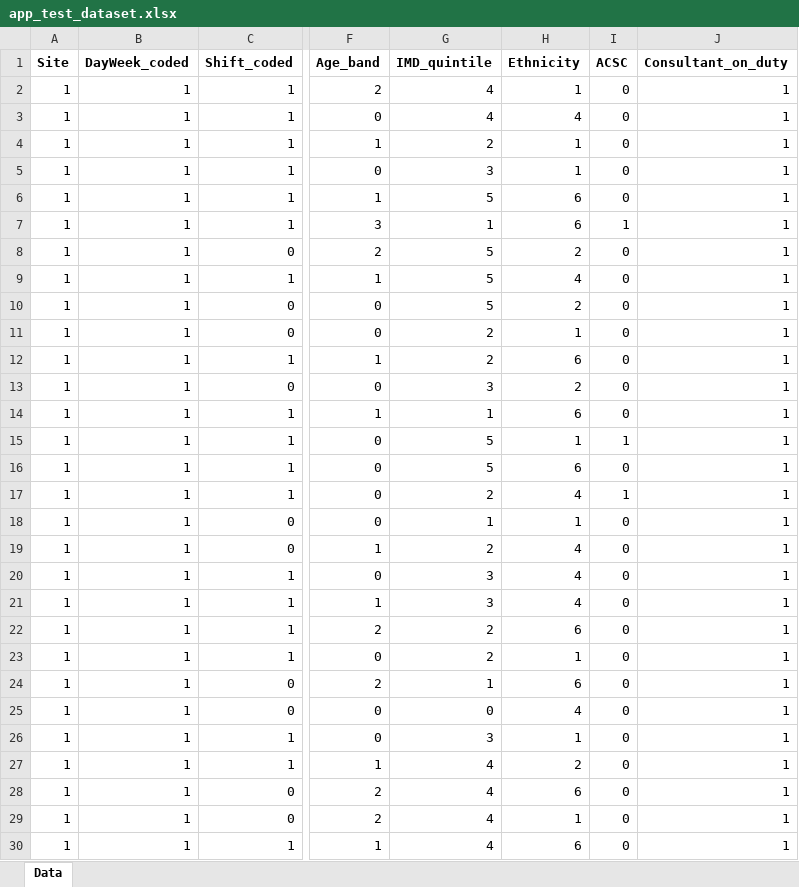
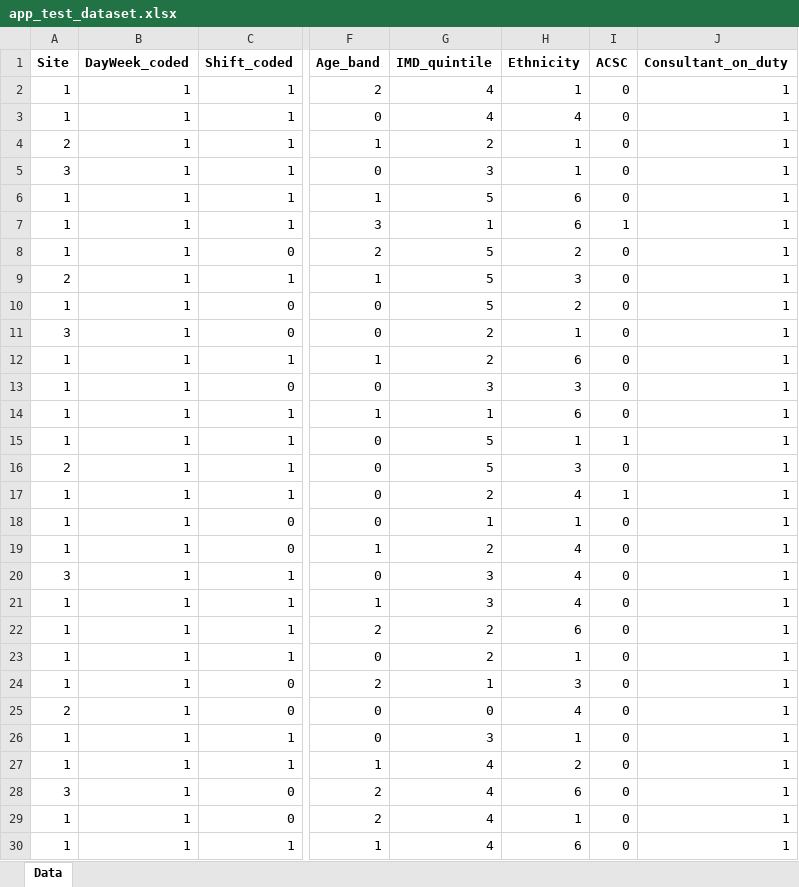
Before and after one commit to Teett/ds4a-team-62, an Excel workbook: data/processed/admission/app_test_dataset.xlsx, sheet Data, drawn as a sheet; only a part is shown, gaps mark what is left out; values as stored, in another font and other column widths than the file's, no borders; the diff covers the shown part only; the diff names each change by its address in the sheet, - before the commit and + after, or states it on an @@ line.

```diff
--- a/data/processed/admission/app_test_dataset.xlsx (sheet Data)
+++ b/data/processed/admission/app_test_dataset.xlsx (sheet Data)
-A4 (Site): 1
+A4 (Site): 2
-A5 (Site): 1
+A5 (Site): 3
-A9 (Site): 1
+A9 (Site): 2
-H9 (Ethnicity): 4
+H9 (Ethnicity): 3
-A11 (Site): 1
+A11 (Site): 3
-H13 (Ethnicity): 2
+H13 (Ethnicity): 3
-A16 (Site): 1
+A16 (Site): 2
-H16 (Ethnicity): 6
+H16 (Ethnicity): 3
-A20 (Site): 1
+A20 (Site): 3
-H24 (Ethnicity): 6
+H24 (Ethnicity): 3
-A25 (Site): 1
+A25 (Site): 2
-A28 (Site): 1
+A28 (Site): 3
```
Also changed, not shown: 1 removed row and 5 edited cells elsewhere in this sheet, 3 other files.
